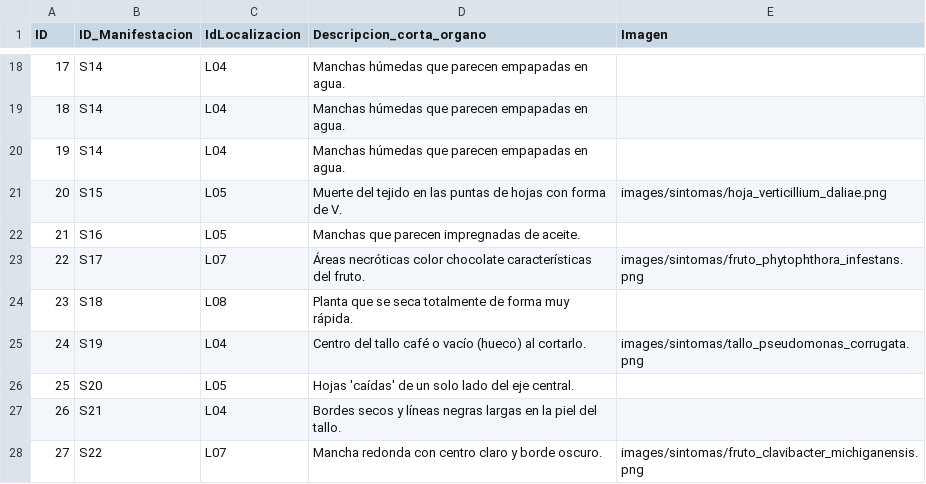
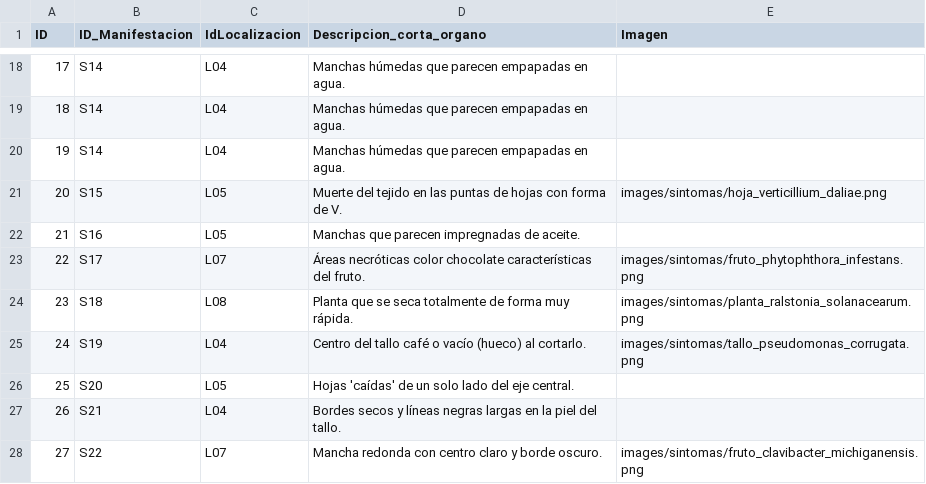
Before and after one commit to intaaersanpedrodejujuy/new_diagnostico_08062026, a CSV file: data/manifestacion_localizacion.csv, drawn as a sheet; only a part is shown, gaps mark what is left out.

Commit message:
Update manifestacion_localizacion.csv

```diff
--- a/data/manifestacion_localizacion.csv
+++ b/data/manifestacion_localizacion.csv
@@ -23,3 +23,3 @@ ID;ID_Manifestacion;IdLocalizacion;Descripcion_corta_organo;Imagen
 22;S17;L07;Áreas necróticas color chocolate características del fruto.;images/sintomas/fruto_phytophthora_infestans.png
-23;S18;L08;Planta que se seca totalmente de forma muy rápida.;
+23;S18;L08;Planta que se seca totalmente de forma muy rápida.;images/sintomas/planta_ralstonia_solanacearum.png
 24;S19;L04;Centro del tallo café o vacío (hueco) al cortarlo.;images/sintomas/tallo_pseudomonas_corrugata.png
```
